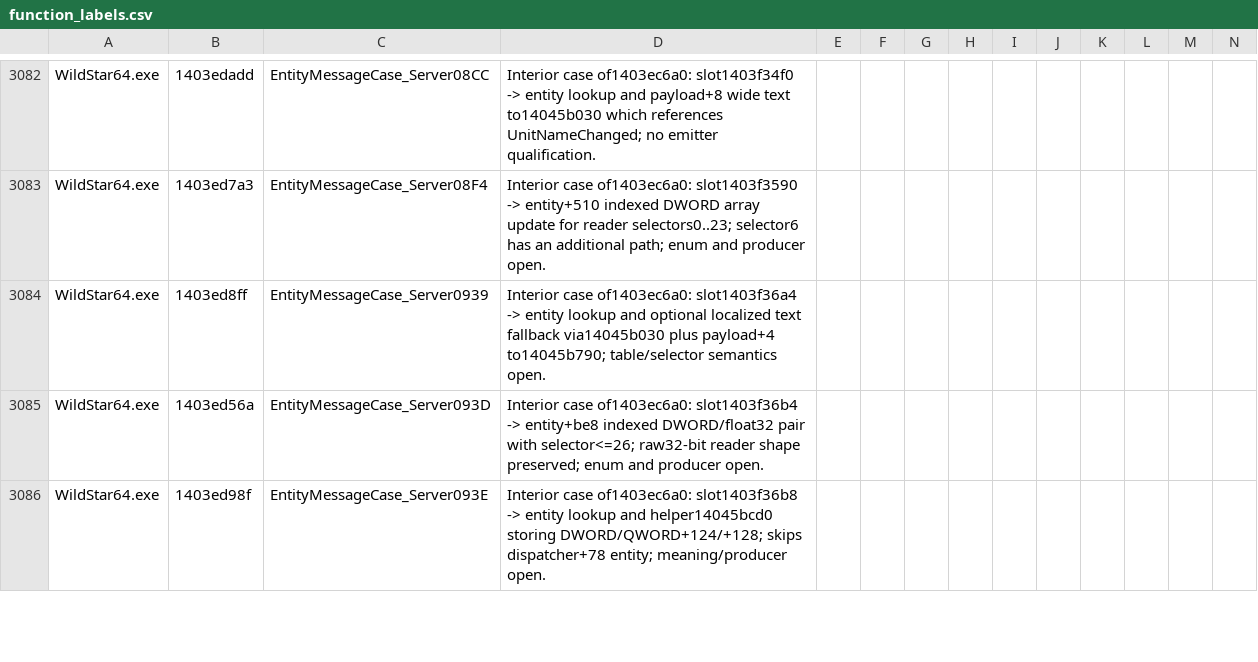
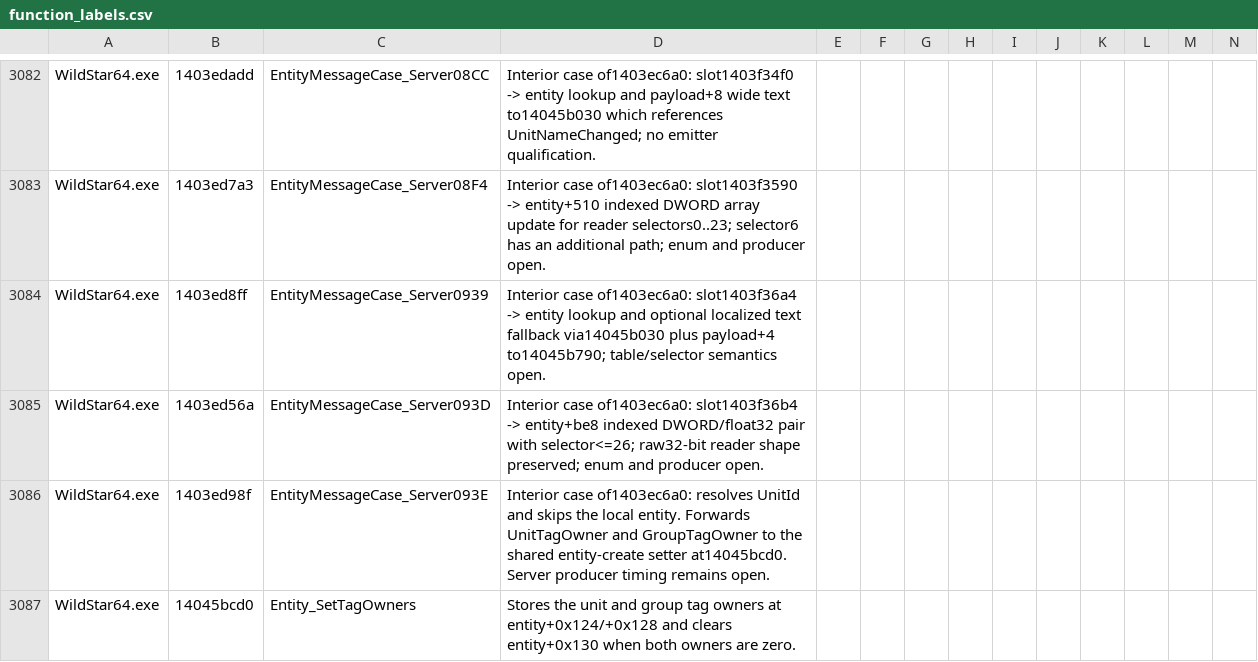
Before and after one commit to BankaiNoJutsu/NexusForever, a CSV file: Decomp/Analysis/function_labels.csv, drawn as a sheet; only a part is shown, gaps mark what is left out; rows hold the shown columns only; the diff covers the shown part only; the diff names each change by its address in the sheet, - before the commit and + after, or states it on an @@ line.

Commit message:
Map and name the 093E entity tag-owner update

```diff
--- a/Decomp/Analysis/function_labels.csv
+++ b/Decomp/Analysis/function_labels.csv
-D3086: …case of1403ec6a0: slot1403f36b8 -> entity lookup and helper14045bcd0 storing DWORD/QWORD+124/+128; skips dispatcher+78 entity; meaning/producer open.
+D3086: …case of1403ec6a0: resolves UnitId and skips the local entity. Forwards UnitTagOwner and GroupTagOwner to the shared entity-create setter at14045bcd0. Server producer timing remains open.
+row 3087: WildStar64.exe | 14045bcd0 | Entity_SetTagOwners | Stores the unit and group tag owners at entity+0x124/+0x128 and clears entity+0x130 when both owners are zero.
```
Also changed, not shown: 2 added rows and 3 edited cells elsewhere in this file, 8 other files.
